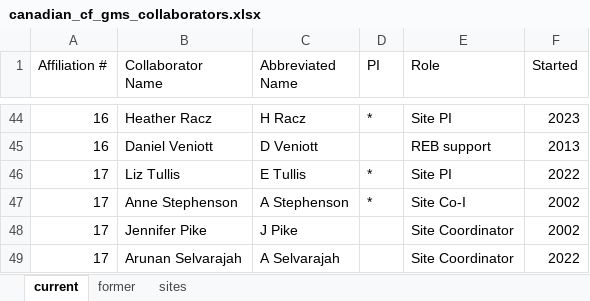
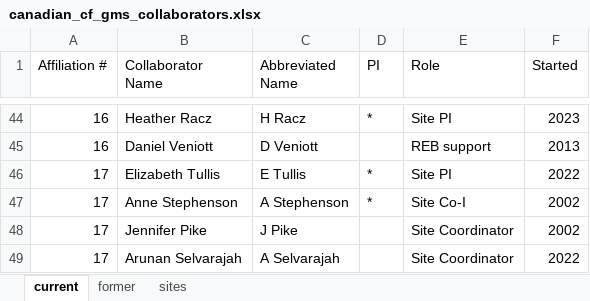
Before and after one commit to strug-hub/Canadian-Cystic-Fibrosis-Gene-Modifier-Study, an Excel workbook: canadian_cf_gms_collaborators.xlsx, sheet current, drawn as a sheet; only a part is shown, gaps mark what is left out; values as stored, in another font and other column widths than the file's, no borders; the diff names each change by its address in the sheet, - before the commit and + after, or states it on an @@ line.

```diff
--- a/canadian_cf_gms_collaborators.xlsx (sheet current)
+++ b/canadian_cf_gms_collaborators.xlsx (sheet current)
-B46 (Collaborator Name): Liz Tullis
+B46 (Collaborator Name): Elizabeth Tullis
```
Also changed, not shown: 1 other file.
